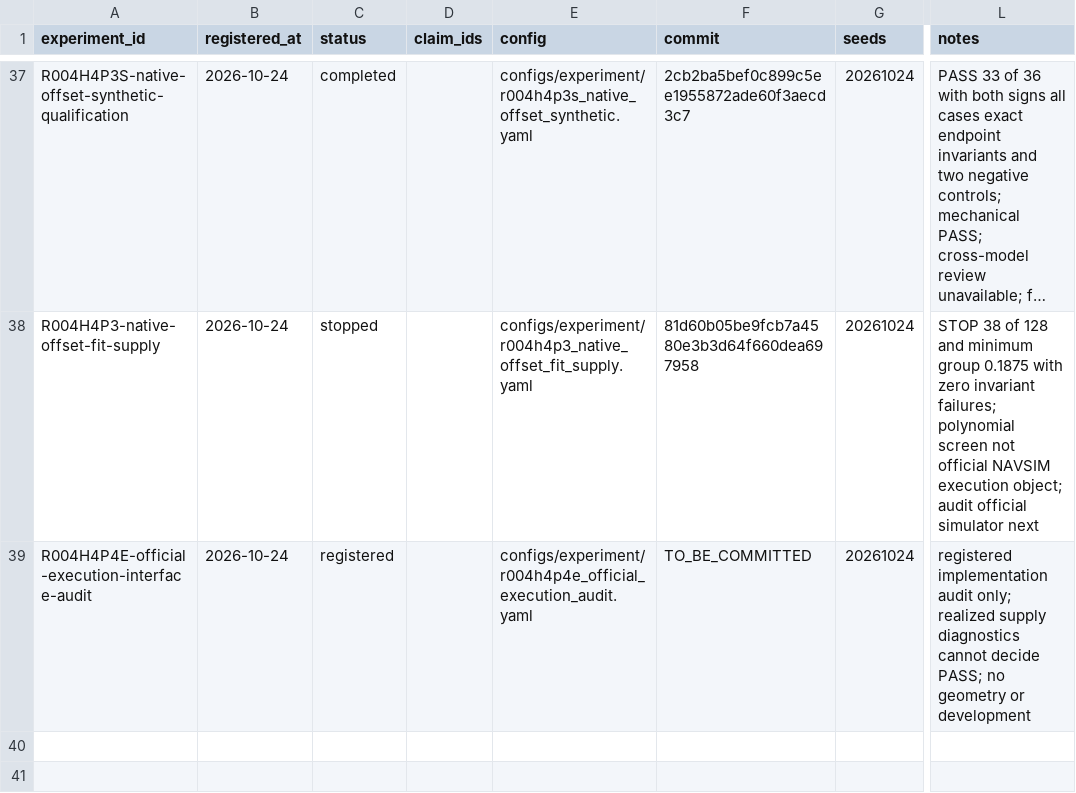
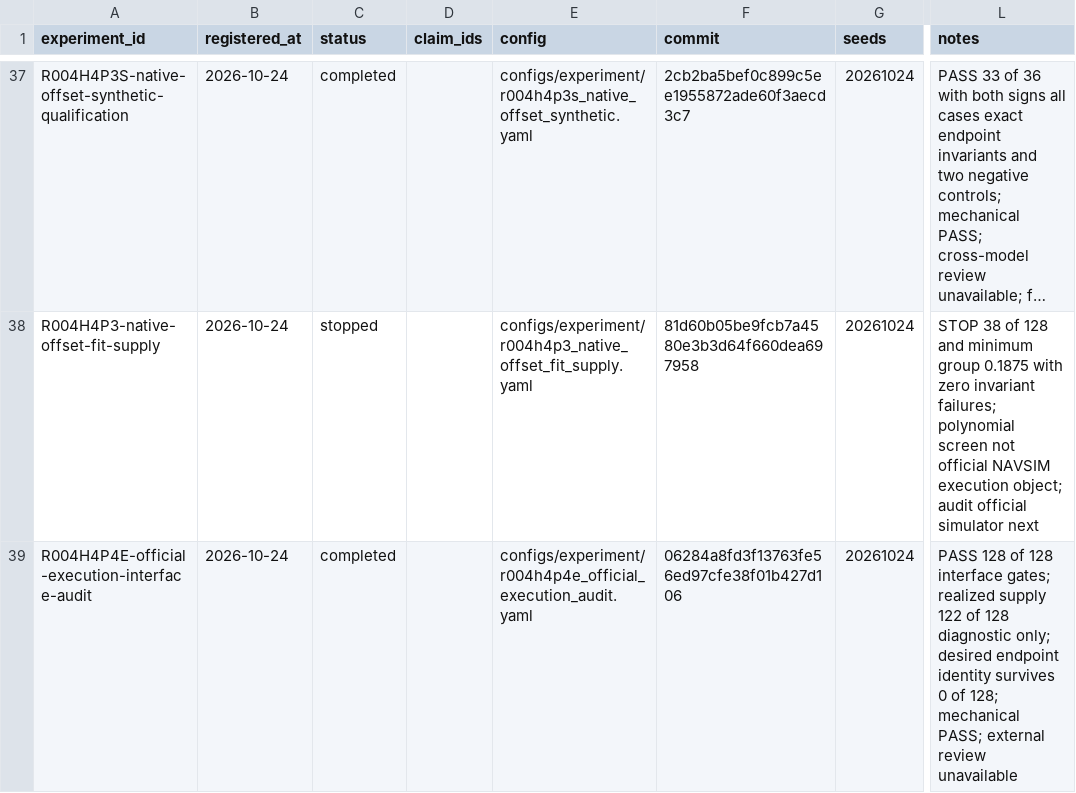
Before and after one commit to KUN-11-77/AORTA-Drive, a CSV file: experiments/registry.csv, drawn as a sheet; only a part is shown, gaps mark what is left out; long unchanged cells end in …; the diff names each change by its address in the sheet, - before the commit and + after, or states it on an @@ line.

Commit message:
Record official execution interface evidence

```diff
--- a/experiments/registry.csv
+++ b/experiments/registry.csv
-C39 (status): registered
+C39 (status): completed
-F39 (commit): TO_BE_COMMITTED
+F39 (commit): 06284a8fd3f13763fe56ed97cfe38f01b427d106
-L39 (notes): registered implementation audit only; realized supply diagnostics cannot decide PASS; no geometry or development
+L39 (notes): PASS 128 of 128 interface gates; realized supply 122 of 128 diagnostic only; desired endpoint identity survives 0 of 128; mechanical PASS; external review unavailable
```
Also changed, not shown: 8 other files.
